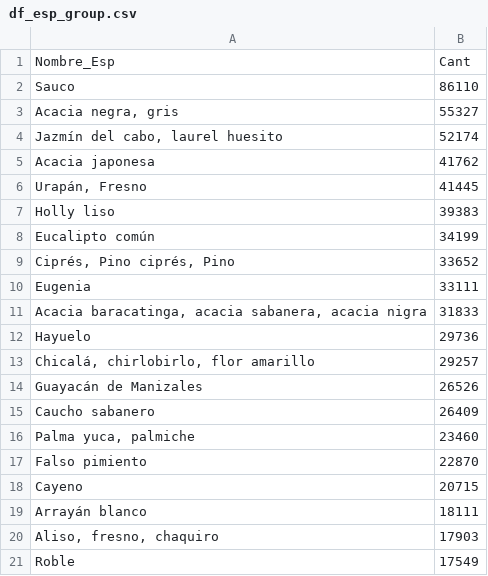
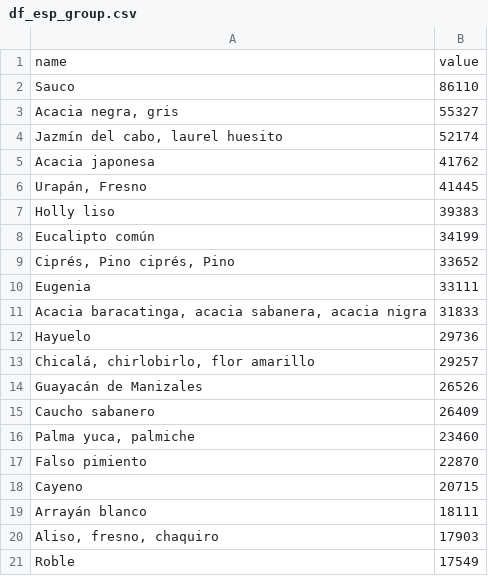
Before and after one commit to Oriojas/Datos_OR, a CSV file: df_esp_group.csv, drawn as a sheet.

Commit message:
Update df_esp_group.csv

```diff
--- a/df_esp_group.csv
+++ b/df_esp_group.csv
@@ -1,2 +1,2 @@
-Nombre_Esp,Cant
+name,value
 Sauco,86110
```
